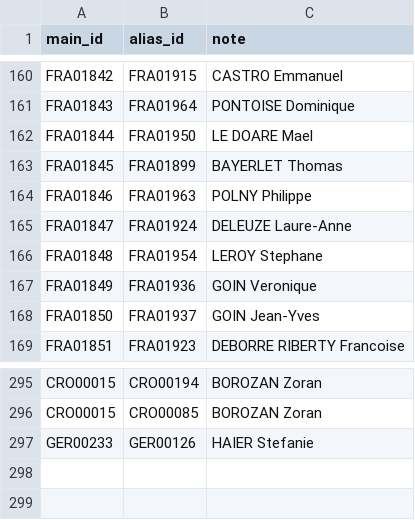
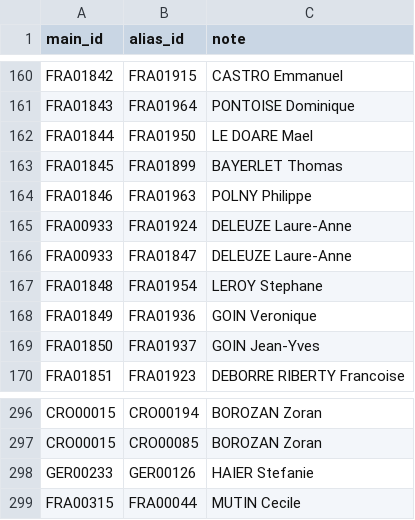
Before and after one commit to iau-crossbow-mo/IAU-Database, a CSV file: data/athlete_aliases.csv, drawn as a sheet; only a part is shown, gaps mark what is left out.

```diff
--- a/data/athlete_aliases.csv
+++ b/data/athlete_aliases.csv
@@ -164,3 +164,4 @@ FRA01845;FRA01899;BAYERLET Thomas
 FRA01846;FRA01963;POLNY Philippe
-FRA01847;FRA01924;DELEUZE Laure-Anne
+FRA00933;FRA01924;DELEUZE Laure-Anne
+FRA00933;FRA01847;DELEUZE Laure-Anne
 FRA01848;FRA01954;LEROY Stephane
@@ -297 +298,2 @@ CRO00015;CRO00085;BOROZAN Zoran
 GER00233;GER00126;HAIER Stefanie
+FRA00315;FRA00044;MUTIN Cecile
```
Also changed, not shown: data/athletes.csv, data/competitions.csv, 1 other file.
